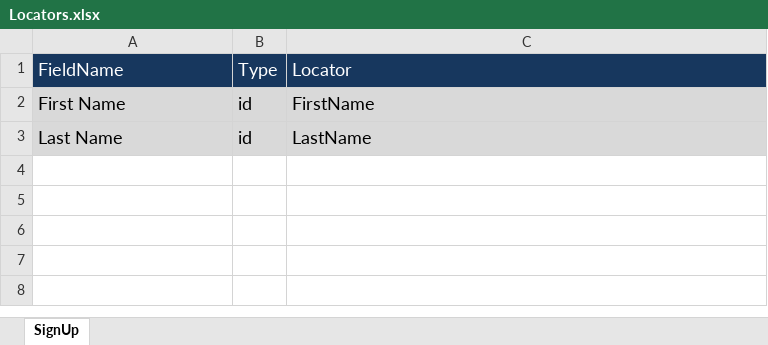
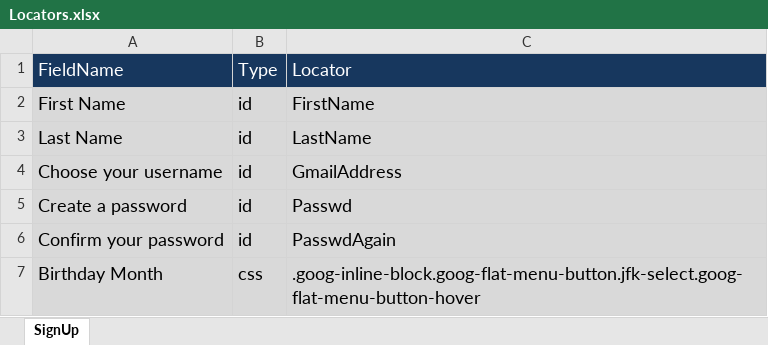
Before and after one commit to gkushang/speedItHybrid, an Excel workbook: src/main/resources/locators/Locators.xlsx, sheet SignUp, drawn as a sheet; values as stored, in another font and other column widths than the file's, no borders; the diff names each change by its address in the sheet, - before the commit and + after, or states it on an @@ line.

Commit message:
Data Driven

```diff
--- a/src/main/resources/locators/Locators.xlsx (sheet SignUp)
+++ b/src/main/resources/locators/Locators.xlsx (sheet SignUp)
+row 4: Choose your username | id | GmailAddress
+row 5: Create a password | id | Passwd
+row 6: Confirm your password | id | PasswdAgain
+row 7: Birthday Month | css | .goog-inline-block.goog-flat-menu-button.jfk-select.goog-flat-menu-button-hover
```
Also changed, not shown: src/main/resources/scenarios/Scenarios.xlsm, 7 other files.
